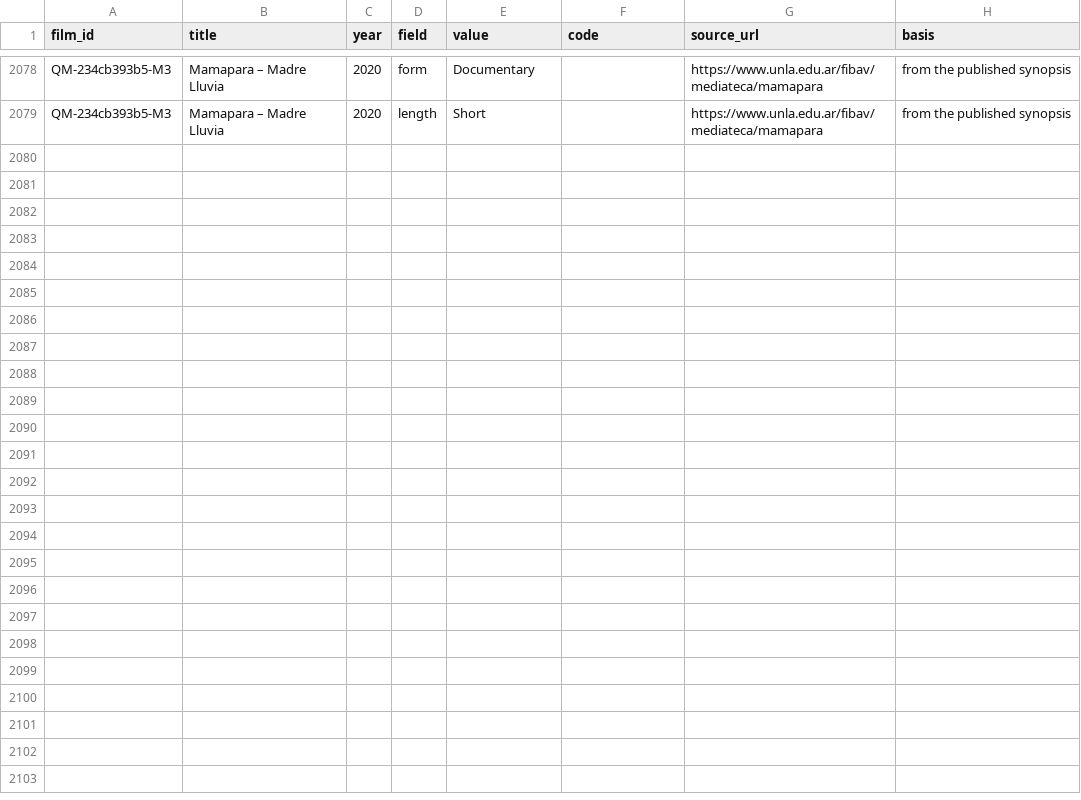
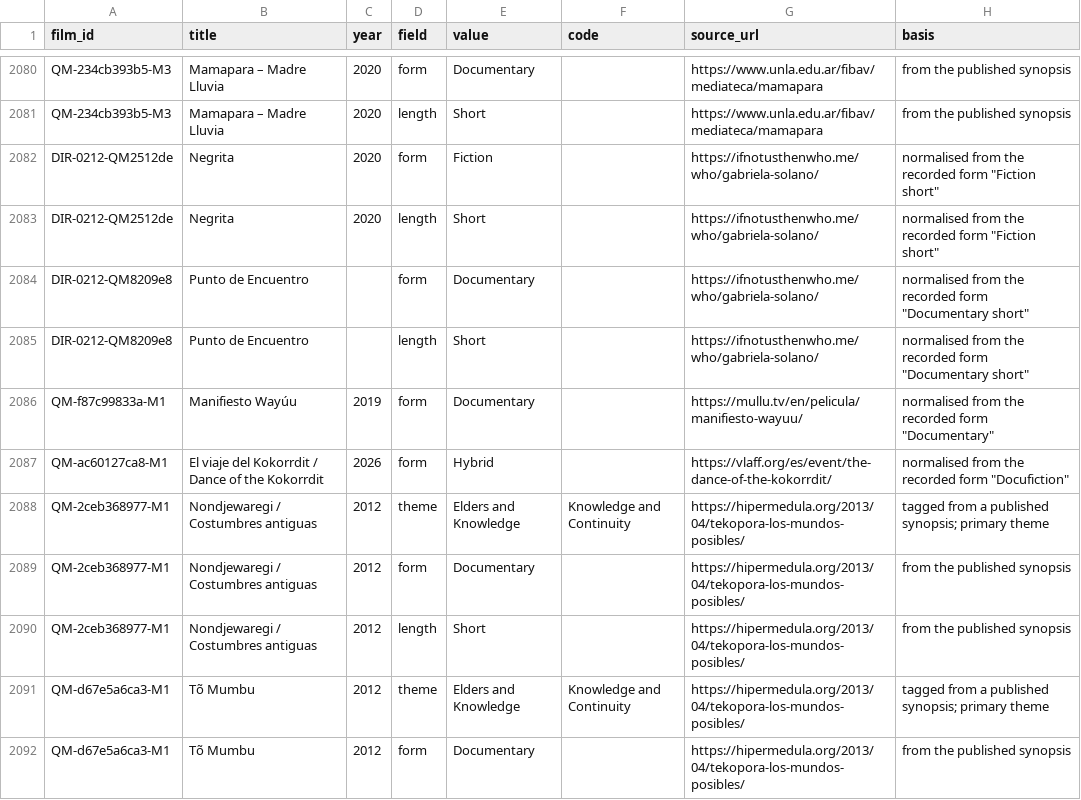
Before and after one commit to jwilliamkennedy/abya-yala-film-atlas, a CSV file: beta/data/film-facets.csv, drawn as a sheet; only a part is shown, gaps mark what is left out; the diff covers the shown part only.

Commit message:
Beta: 11 filmmakers from the Queue's proposals, each checked against a source naming their people (Allison Cáceres Martínez, Leyzer Chiquin, Jhon Nara Gomes, Gabriela Solano, Miguel Iván Ramírez Boscán, Elio B. Cunampio, Norma Tapari, Ricardo Mbekrorongi, Andressa Iremex Apinajé, Carolina Rewaptu, Idjahure Kadiwel)

```diff
--- a/beta/data/film-facets.csv
+++ b/beta/data/film-facets.csv
@@ -2079 +2081,12 @@ QM-234cb393b5-M3,Mamapara – Madre Lluvia,2020,form,Documentary,,https://www.un
 QM-234cb393b5-M3,Mamapara – Madre Lluvia,2020,length,Short,,https://www.unla.edu.ar/fibav/mediateca/mamapara,from the published synopsis
+DIR-0212-QM2512de,Negrita,2020,form,Fiction,,https://ifnotusthenwho.me/who/gabriela-solano/,"normalised from the recorded form ""Fiction short"""
+DIR-0212-QM2512de,Negrita,2020,length,Short,,https://ifnotusthenwho.me/who/gabriela-solano/,"normalised from the recorded form ""Fiction short"""
+DIR-0212-QM8209e8,Punto de Encuentro,,form,Documentary,,https://ifnotusthenwho.me/who/gabriela-solano/,"normalised from the recorded form ""Documentary short"""
+DIR-0212-QM8209e8,Punto de Encuentro,,length,Short,,https://ifnotusthenwho.me/who/gabriela-solano/,"normalised from the recorded form ""Documentary short"""
+QM-f87c99833a-M1,Manifiesto Wayúu,2019,form,Documentary,,https://mullu.tv/en/pelicula/manifiesto-wayuu/,"normalised from the recorded form ""Documentary"""
+QM-ac60127ca8-M1,El viaje del Kokorrdit / Dance of the Kokorrdit,2026,form,Hybrid,,https://vlaff.org/es/event/the-dance-of-the-kokorrdit/,"normalised from the recorded form ""Docufiction"""
+QM-2ceb368977-M1,Nondjewaregi / Costumbres antiguas,2012,theme,Elders and Knowledge,Knowledge and Continuity,https://hipermedula.org/2013/04/tekopora-los-mundos-posibles/,tagged from a published synopsis; primary theme
+QM-2ceb368977-M1,Nondjewaregi / Costumbres antiguas,2012,form,Documentary,,https://hipermedula.org/2013/04/tekopora-los-mundos-posibles/,from the published synopsis
+QM-2ceb368977-M1,Nondjewaregi / Costumbres antiguas,2012,length,Short,,https://hipermedula.org/2013/04/tekopora-los-mundos-posibles/,from the published synopsis
+QM-d67e5a6ca3-M1,Tõ Mumbu,2012,theme,Elders and Knowledge,Knowledge and Continuity,https://hipermedula.org/2013/04/tekopora-los-mundos-posibles/,tagged from a published synopsis; primary theme
+QM-d67e5a6ca3-M1,Tõ Mumbu,2012,form,Documentary,,https://hipermedula.org/2013/04/tekopora-los-mundos-posibles/,from the published synopsis
```
Also changed, not shown: 12 added rows elsewhere in this file, beta/data/atlas-filmmakers.csv, beta/data/atlas-films.csv, 24 other files.
